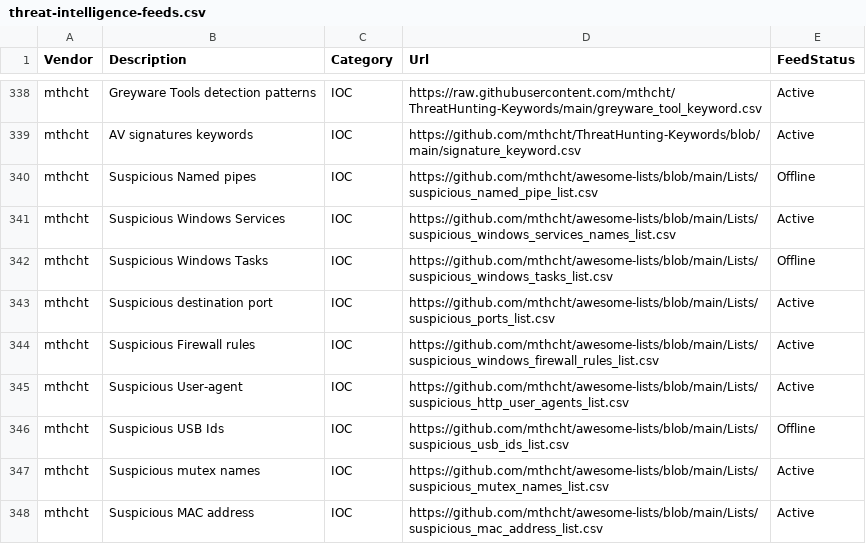
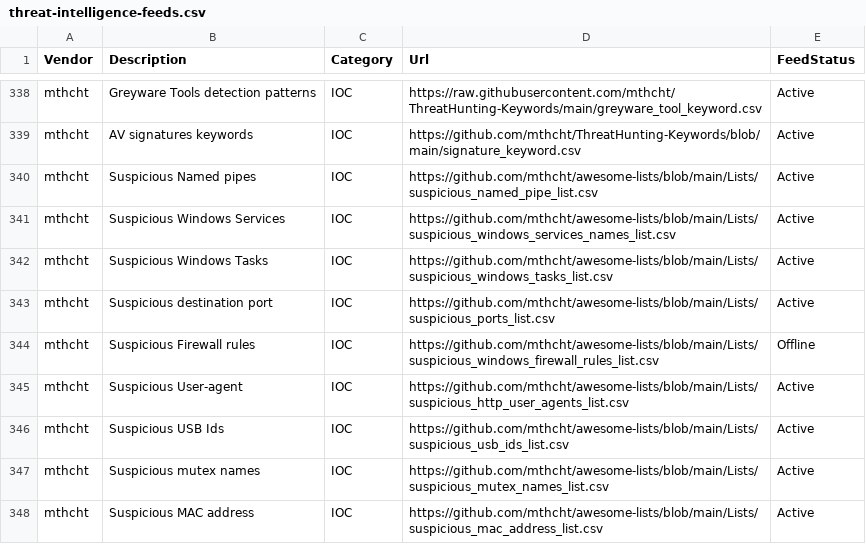
Before and after one commit to kraloveckey/threat-intelligence-feeds, a CSV file: threat-intelligence-feeds.csv, drawn as a sheet; only a part is shown, gaps mark what is left out; the diff covers the shown part only.

```diff
--- a/threat-intelligence-feeds.csv
+++ b/threat-intelligence-feeds.csv
@@ -339,9 +339,9 @@ mthcht;Greyware Tools detection patterns;IOC;https://raw.githubusercontent.com/m
 mthcht;AV signatures keywords;IOC;https://github.com/mthcht/ThreatHunting-Keywords/blob/main/signature_keyword.csv;Active
-mthcht;Suspicious Named pipes;IOC;https://github.com/mthcht/awesome-lists/blob/main/Lists/suspicious_named_pipe_list.csv;Offline
+mthcht;Suspicious Named pipes;IOC;https://github.com/mthcht/awesome-lists/blob/main/Lists/suspicious_named_pipe_list.csv;Active
 mthcht;Suspicious Windows Services;IOC;https://github.com/mthcht/awesome-lists/blob/main/Lists/suspicious_windows_services_names_list.csv;Active
-mthcht;Suspicious Windows Tasks;IOC;https://github.com/mthcht/awesome-lists/blob/main/Lists/suspicious_windows_tasks_list.csv;Offline
+mthcht;Suspicious Windows Tasks;IOC;https://github.com/mthcht/awesome-lists/blob/main/Lists/suspicious_windows_tasks_list.csv;Active
 mthcht;Suspicious destination port;IOC;https://github.com/mthcht/awesome-lists/blob/main/Lists/suspicious_ports_list.csv;Active
-mthcht;Suspicious Firewall rules;IOC;https://github.com/mthcht/awesome-lists/blob/main/Lists/suspicious_windows_firewall_rules_list.csv;Active
+mthcht;Suspicious Firewall rules;IOC;https://github.com/mthcht/awesome-lists/blob/main/Lists/suspicious_windows_firewall_rules_list.csv;Offline
 mthcht;Suspicious User-agent;IOC;https://github.com/mthcht/awesome-lists/blob/main/Lists/suspicious_http_user_agents_list.csv;Active
-mthcht;Suspicious USB Ids;IOC;https://github.com/mthcht/awesome-lists/blob/main/Lists/suspicious_usb_ids_list.csv;Offline
+mthcht;Suspicious USB Ids;IOC;https://github.com/mthcht/awesome-lists/blob/main/Lists/suspicious_usb_ids_list.csv;Active
 mthcht;Suspicious mutex names;IOC;https://github.com/mthcht/awesome-lists/blob/main/Lists/suspicious_mutex_names_list.csv;Active
```
Also changed, not shown: 6 edited cells elsewhere in this file, 1 other file.
